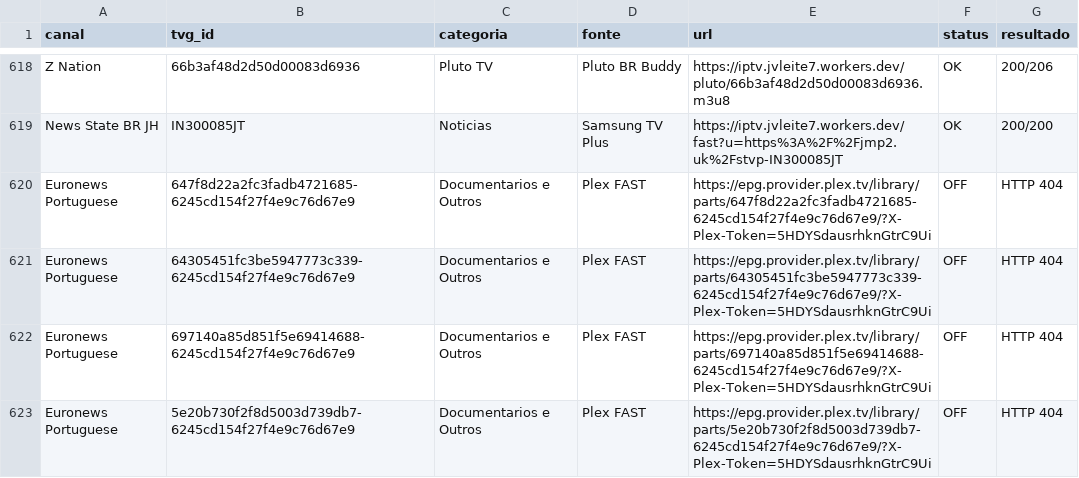
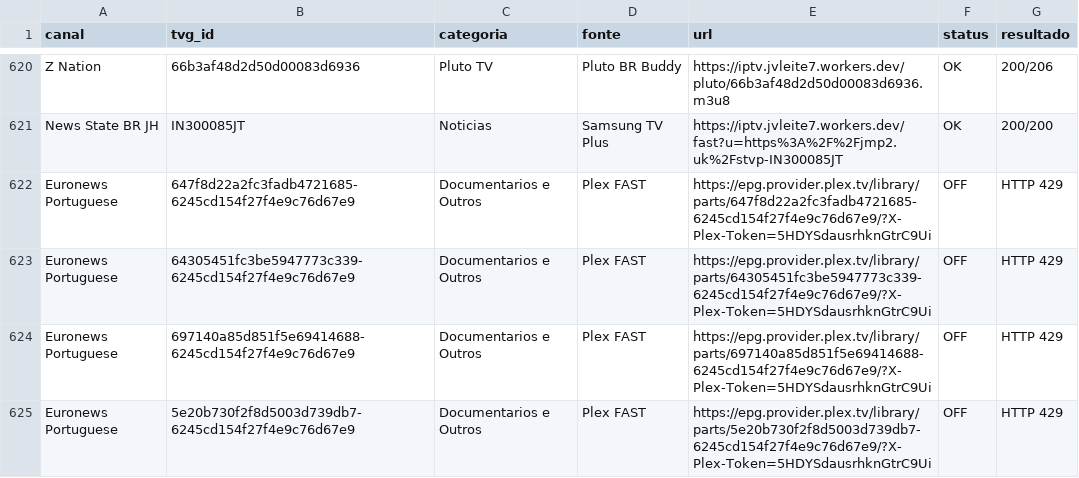
Before and after one commit to feijaum/iptv, a CSV file: candidate-status.csv, drawn as a sheet; only a part is shown, gaps mark what is left out; the diff covers the shown part only.

```diff
--- a/candidate-status.csv
+++ b/candidate-status.csv
@@ -619,5 +621,5 @@ Z Nation,66b3af48d2d50d00083d6936,Pluto TV,Pluto BR Buddy,https://iptv.jvleite7.
 News State BR JH,IN300085JT,Noticias,Samsung TV Plus,https://iptv.jvleite7.workers.dev/fast?u=https%3A%2F%2Fjmp2.uk%2Fstvp-IN300085JT,OK,200/200
-Euronews Portuguese,647f8d22a2fc3fadb4721685-6245cd154f27f4e9c76d67e9,Documentarios e Outros,Plex FAST,https://epg.provider.plex.tv/library/parts/647f8d22a2fc3fadb4721685-6245cd154f27f4e9c76d67e9/?X-Plex-Token=5HDYSdausrhknGtrC9Ui,OFF,HTTP 404
-Euronews Portuguese,64305451fc3be5947773c339-6245cd154f27f4e9c76d67e9,Documentarios e Outros,Plex FAST,https://epg.provider.plex.tv/library/parts/64305451fc3be5947773c339-6245cd154f27f4e9c76d67e9/?X-Plex-Token=5HDYSdausrhknGtrC9Ui,OFF,HTTP 404
-Euronews Portuguese,697140a85d851f5e69414688-6245cd154f27f4e9c76d67e9,Documentarios e Outros,Plex FAST,https://epg.provider.plex.tv/library/parts/697140a85d851f5e69414688-6245cd154f27f4e9c76d67e9/?X-Plex-Token=5HDYSdausrhknGtrC9Ui,OFF,HTTP 404
-Euronews Portuguese,5e20b730f2f8d5003d739db7-6245cd154f27f4e9c76d67e9,Documentarios e Outros,Plex FAST,https://epg.provider.plex.tv/library/parts/5e20b730f2f8d5003d739db7-6245cd154f27f4e9c76d67e9/?X-Plex-Token=5HDYSdausrhknGtrC9Ui,OFF,HTTP 404
+Euronews Portuguese,647f8d22a2fc3fadb4721685-6245cd154f27f4e9c76d67e9,Documentarios e Outros,Plex FAST,https://epg.provider.plex.tv/library/parts/647f8d22a2fc3fadb4721685-6245cd154f27f4e9c76d67e9/?X-Plex-Token=5HDYSdausrhknGtrC9Ui,OFF,HTTP 429
+Euronews Portuguese,64305451fc3be5947773c339-6245cd154f27f4e9c76d67e9,Documentarios e Outros,Plex FAST,https://epg.provider.plex.tv/library/parts/64305451fc3be5947773c339-6245cd154f27f4e9c76d67e9/?X-Plex-Token=5HDYSdausrhknGtrC9Ui,OFF,HTTP 429
+Euronews Portuguese,697140a85d851f5e69414688-6245cd154f27f4e9c76d67e9,Documentarios e Outros,Plex FAST,https://epg.provider.plex.tv/library/parts/697140a85d851f5e69414688-6245cd154f27f4e9c76d67e9/?X-Plex-Token=5HDYSdausrhknGtrC9Ui,OFF,HTTP 429
+Euronews Portuguese,5e20b730f2f8d5003d739db7-6245cd154f27f4e9c76d67e9,Documentarios e Outros,Plex FAST,https://epg.provider.plex.tv/library/parts/5e20b730f2f8d5003d739db7-6245cd154f27f4e9c76d67e9/?X-Plex-Token=5HDYSdausrhknGtrC9Ui,OFF,HTTP 429
```
Also changed, not shown: 2 added rows and 56 edited cells elsewhere in this file, stream-status.csv, 3 other files.
